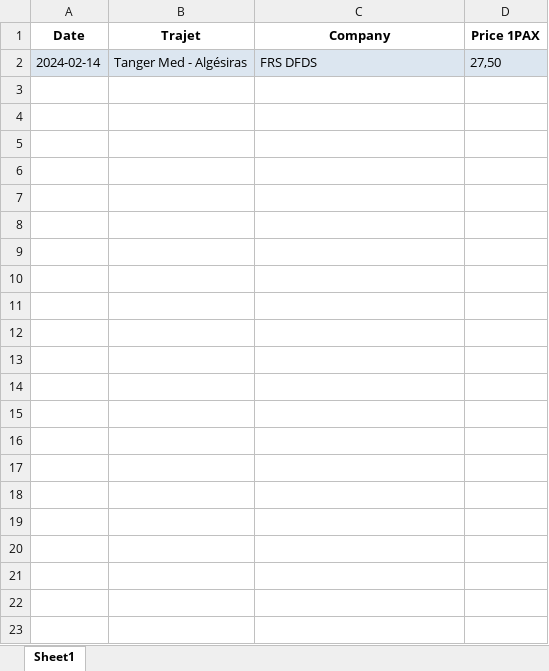
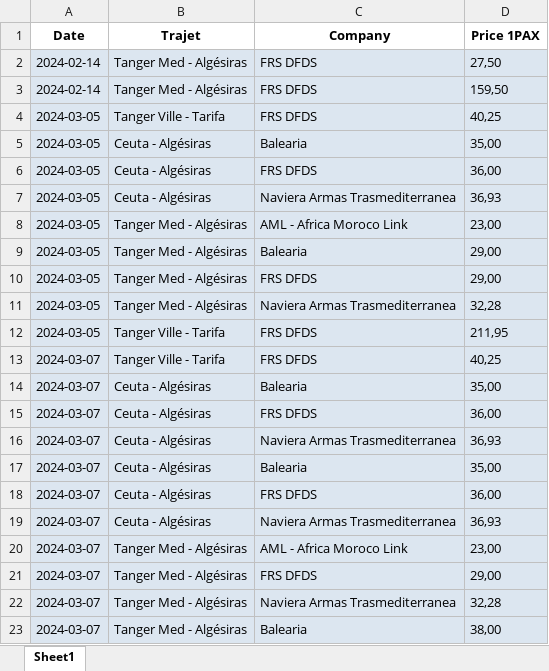
Before and after one commit to 3aLaee/TMPA-Prices-Scrapper, an Excel workbook: aller1_data.xlsx, sheet Sheet1, drawn as a sheet; values as stored, in another font and other column widths than the file's, no borders; the diff names each change by its address in the sheet, - before the commit and + after, or states it on an @@ line.

```diff
--- a/aller1_data.xlsx (sheet Sheet1)
+++ b/aller1_data.xlsx (sheet Sheet1)
+row 3: 2024-02-14 | Tanger Med - Algésiras | FRS DFDS | 159,50
+row 4: 2024-03-05 | Tanger Ville - Tarifa | FRS DFDS | 40,25
+row 5: 2024-03-05 | Ceuta - Algésiras | Balearia | 35,00
+row 6: 2024-03-05 | Ceuta - Algésiras | FRS DFDS | 36,00
+row 7: 2024-03-05 | Ceuta - Algésiras | Naviera Armas Trasmediterranea | 36,93
+row 8: 2024-03-05 | Tanger Med - Algésiras | AML - Africa Moroco Link | 23,00
+row 9: 2024-03-05 | Tanger Med - Algésiras | Balearia | 29,00
+row 10: 2024-03-05 | Tanger Med - Algésiras | FRS DFDS | 29,00
+row 11: 2024-03-05 | Tanger Med - Algésiras | Naviera Armas Trasmediterranea | 32,28
+row 12: 2024-03-05 | Tanger Ville - Tarifa | FRS DFDS | 211,95
+row 13: 2024-03-07 | Tanger Ville - Tarifa | FRS DFDS | 40,25
+row 14: 2024-03-07 | Ceuta - Algésiras | Balearia | 35,00
+row 15: 2024-03-07 | Ceuta - Algésiras | FRS DFDS | 36,00
+row 16: 2024-03-07 | Ceuta - Algésiras | Naviera Armas Trasmediterranea | 36,93
+row 17: 2024-03-07 | Ceuta - Algésiras | Balearia | 35,00
+row 18: 2024-03-07 | Ceuta - Algésiras | FRS DFDS | 36,00
+row 19: 2024-03-07 | Ceuta - Algésiras | Naviera Armas Trasmediterranea | 36,93
+row 20: 2024-03-07 | Tanger Med - Algésiras | AML - Africa Moroco Link | 23,00
+row 21: 2024-03-07 | Tanger Med - Algésiras | FRS DFDS | 29,00
+row 22: 2024-03-07 | Tanger Med - Algésiras | Naviera Armas Trasmediterranea | 32,28
+row 23: 2024-03-07 | Tanger Med - Algésiras | Balearia | 38,00
```
Also changed, not shown: aller1V_analysis.xlsx, aller1V_data.xlsx, 4 other files.
